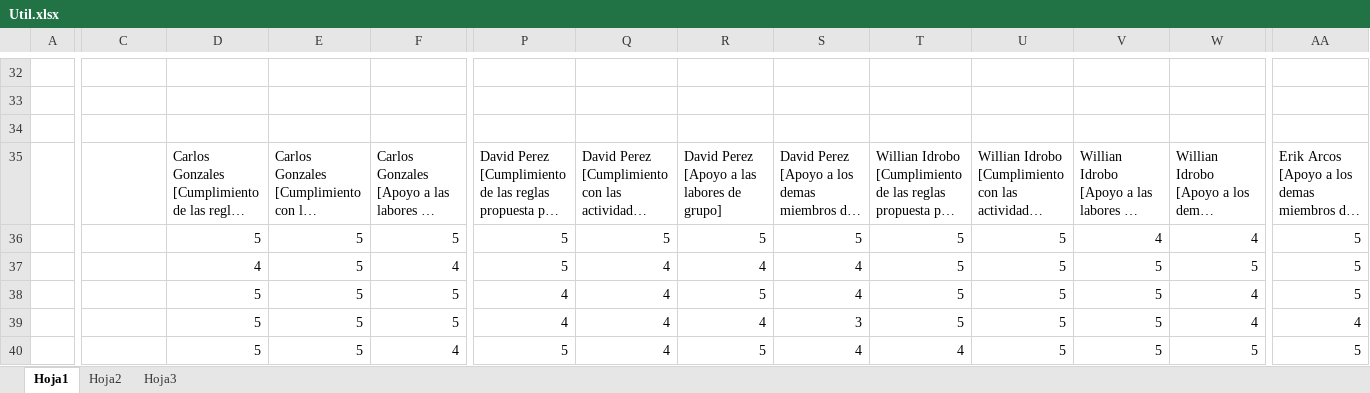
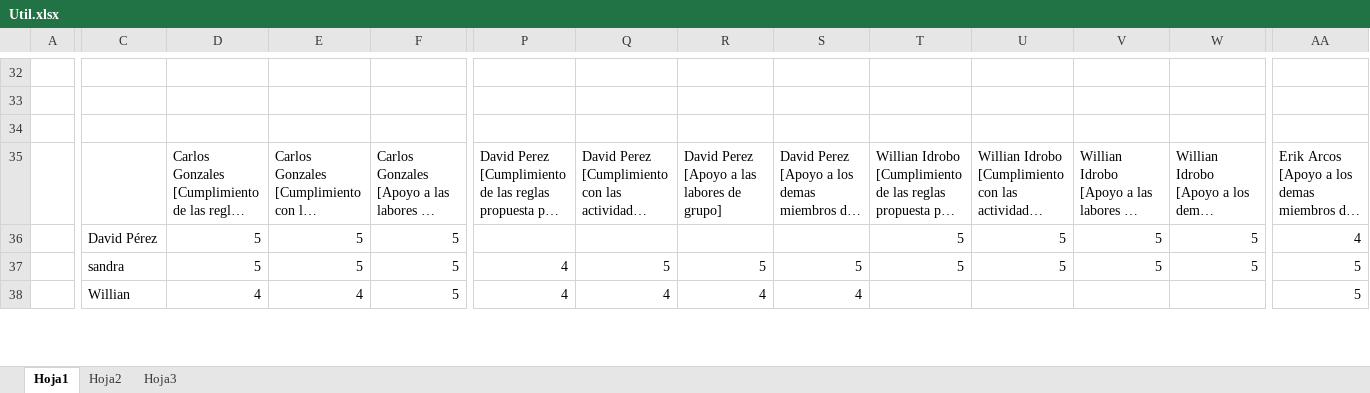
Before and after one commit to leseroth/ingenium-managment, an Excel workbook: CSOF5101 Ingeniera de Software/TSP/Util.xlsx, sheet Hoja1, drawn as a sheet; only a part is shown, gaps mark what is left out; long unchanged cells end in …; values as stored, in another font and other column widths than the file's, no borders; charts and pictures not drawn; removed rows and columns are numbered as before the commit, all else as after; rows hold the shown columns only; the diff covers the shown part only; the diff names each change by its address in the sheet, - before the commit and + after, or states it on an @@ line.

```diff
--- a/CSOF5101 Ingeniera de Software/TSP/Util.xlsx (sheet Hoja1)
+++ b/CSOF5101 Ingeniera de Software/TSP/Util.xlsx (sheet Hoja1)
-row 36:  |  | 5 | 5 | 5 | 5 | 5 | 5 | 5 | 5 | 5 | 4 | 4 | 5
-C36: (empty)
+C36: David Pérez
-D36: 4
+D36: 5
-F36: 4
+F36: 5
-P36: 5
+P36: (empty)
-Q36: 4
+Q36: (empty)
-R36: 4
+R36: (empty)
-S36: 4
+S36: (empty)
-AA36: 5
+AA36: 4
+row 37:  | sandra | 5 | 5 | 5 | 4 | 5 | 5 | 5 | 5 | 5 | 5 | 5 | 5
-C38: (empty)
+C38: Willian
-D38: 5
+D38: 4
-E38: 5
+E38: 4
-R38: 5
+R38: 4
-T38: 5
+T38: (empty)
-U38: 5
+U38: (empty)
-V38: 5
+V38: (empty)
-W38: 4
+W38: (empty)
-row 39:  |  | 5 | 5 | 5 | 4 | 4 | 4 | 3 | 5 | 5 | 5 | 4 | 4
-row 40:  |  | 5 | 5 | 4 | 5 | 4 | 5 | 4 | 4 | 5 | 5 | 5 | 5
```
Also changed, not shown: 59 added rows, 5 removed rows and 16 edited cells elsewhere in this sheet, charts or pictures, 14 other files.
